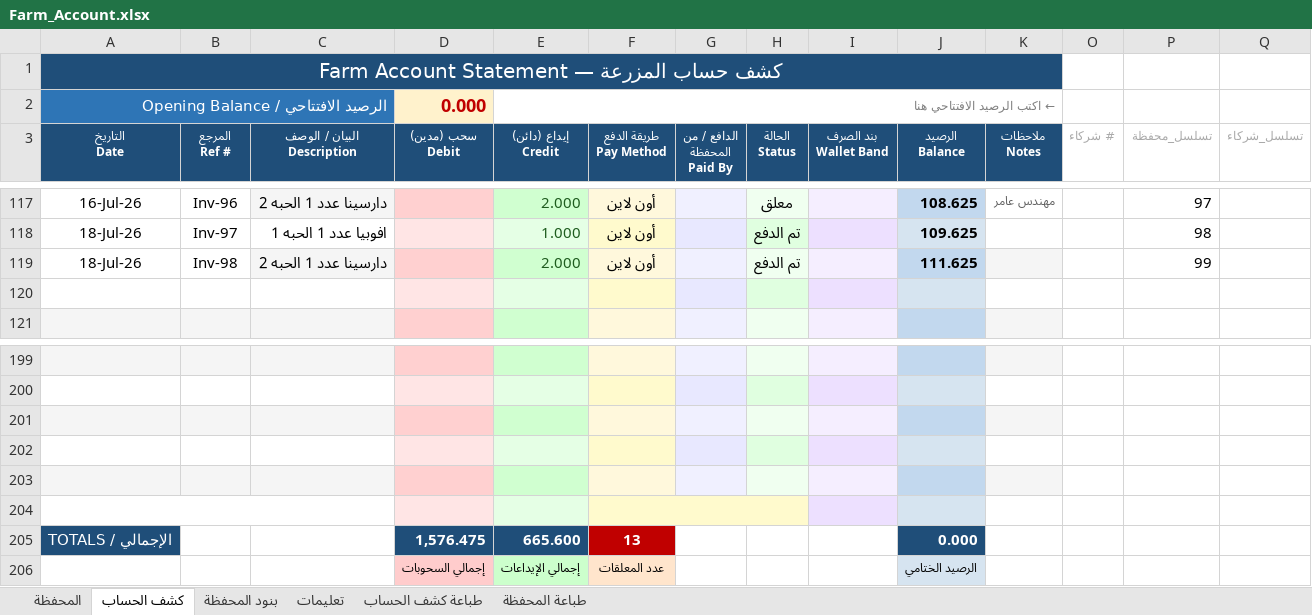
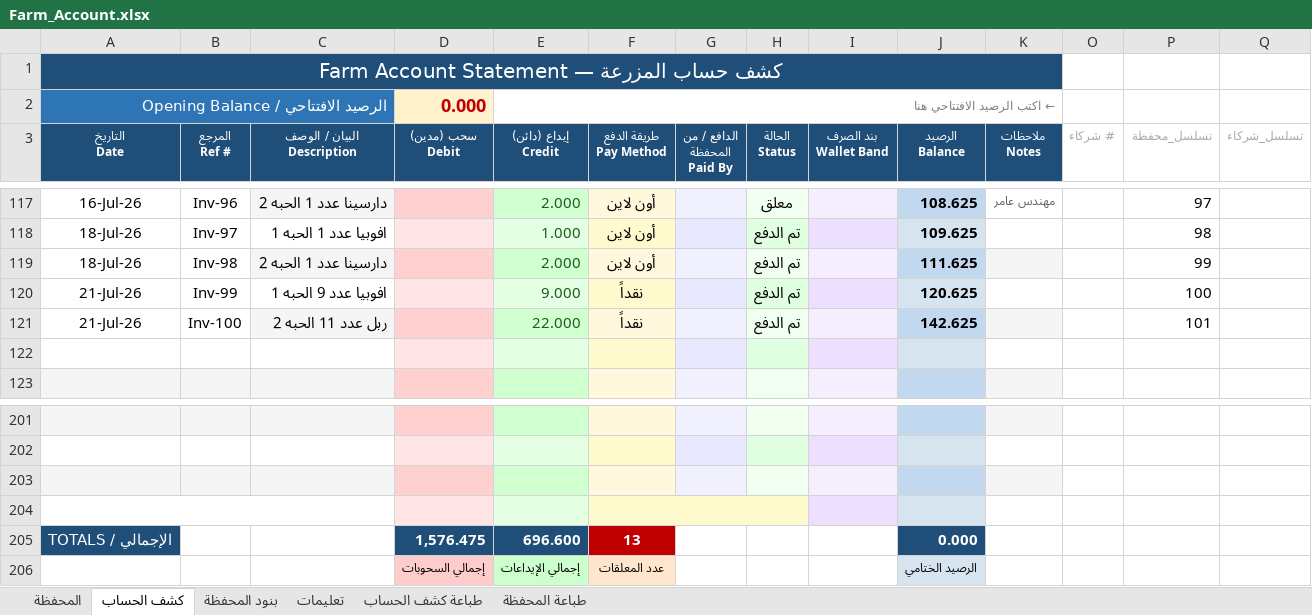
Before and after one commit to hadi907/ftm8-monitor, an Excel workbook: Farm_Account.xlsx, sheet كشف الحساب, drawn as a sheet; only a part is shown, gaps mark what is left out; values as stored, in another font and other column widths than the file's, no borders; conditional formats not drawn; removed rows and columns are numbered as before the commit, all else as after; the diff names each change by its address in the sheet, - before the commit and + after, or states it on an @@ line.

```diff
--- a/Farm_Account.xlsx (sheet كشف الحساب)
+++ b/Farm_Account.xlsx (sheet كشف الحساب)
+row 120: 21-Jul-26 | Inv-99 | افوبيا عدد 9 الحبه 1 |  | 9.000 | نقداً |  | تم الدفع |  | 120.625 |  |  | 100
+row 121: 21-Jul-26 | Inv-100 | ربل عدد 11 الحبه 2 |  | 22.000 | نقداً |  | تم الدفع |  | 142.625 |  |  | 101
+A204:C204 merged
+F204:H204 merged
-G204 fill: #E8E8FF
+G204 fill: none
-H204 fill: #E0FFE0
+H204 fill: none
-row 203: (empty)
-row 204: (empty)
-E205 (إيداع (دائن) Credit): 665.600
+E205 (إيداع (دائن) Credit): 696.600
```
Also changed, not shown: sheet المحفظة, formulas that keep their value.
